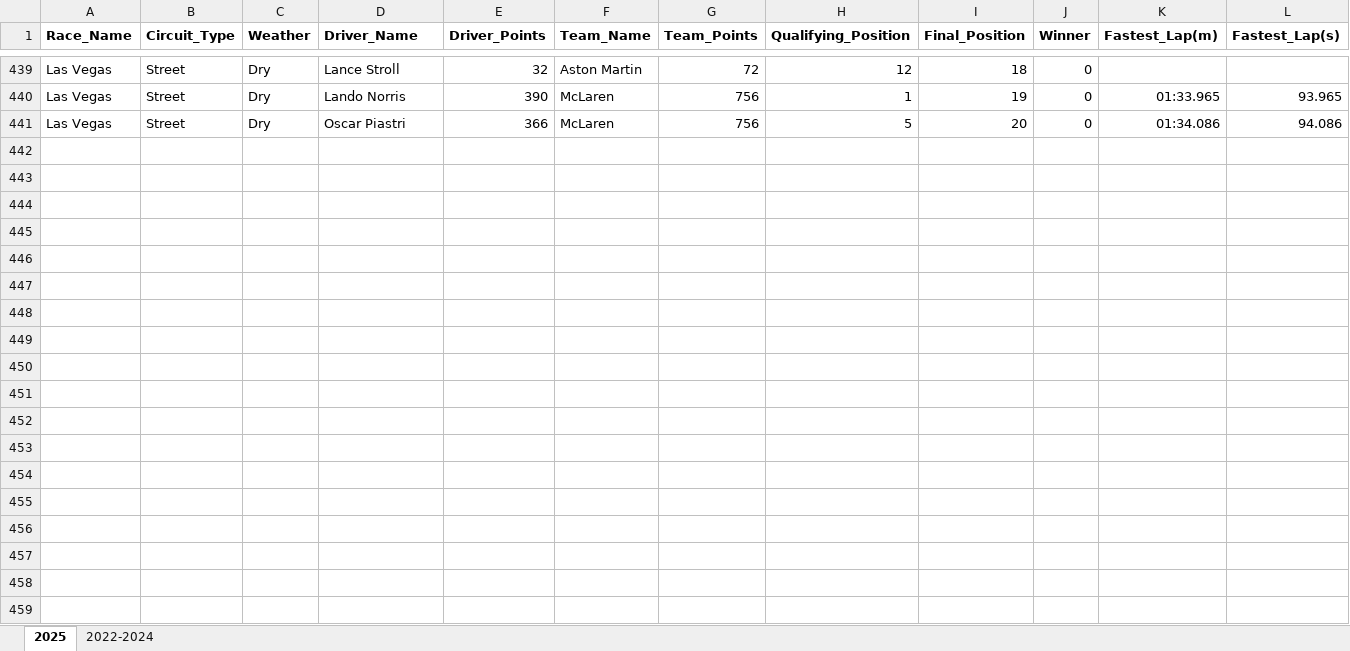
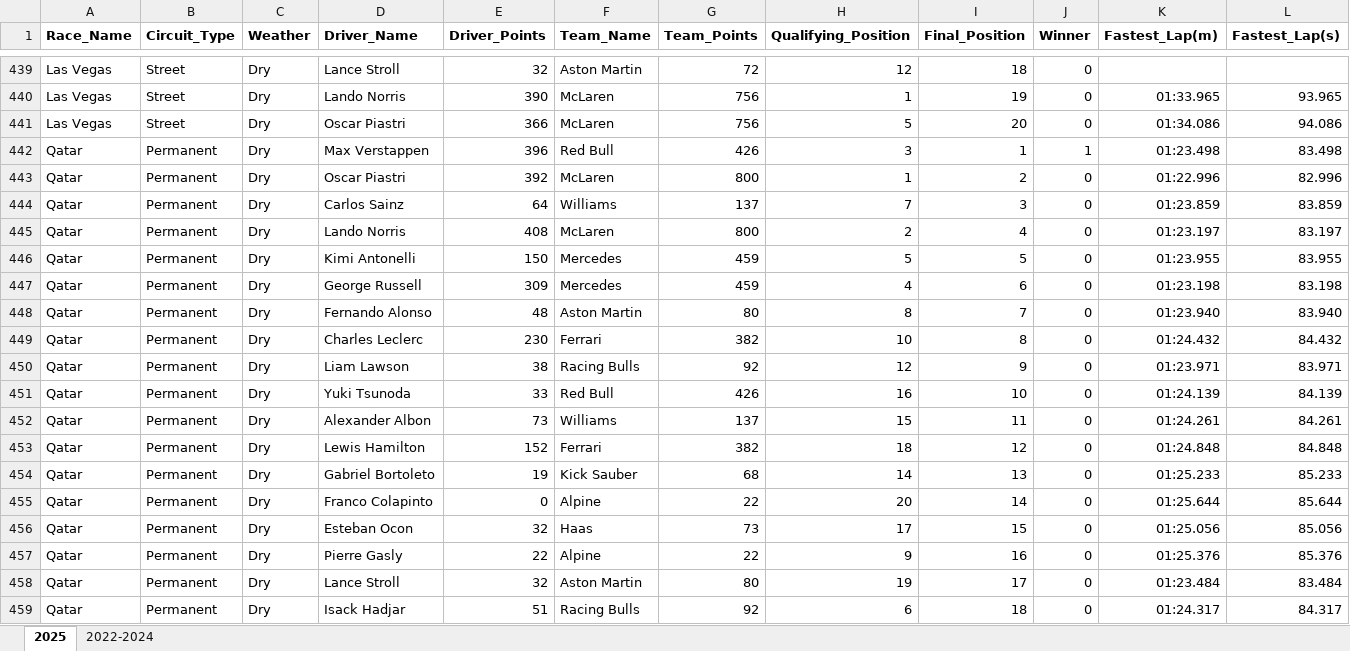
Before and after one commit to joe-ve/F1-Prediction, an Excel workbook: F1.xlsx, sheet 2025, drawn as a sheet; only a part is shown, gaps mark what is left out; values as stored, in another font and other column widths than the file's, no borders; rows hold the shown columns only; the diff covers the shown part only; the diff names each change by its address in the sheet, - before the commit and + after, or states it on an @@ line.

Commit message:
Qatar Result

```diff
--- a/F1.xlsx (sheet 2025)
+++ b/F1.xlsx (sheet 2025)
+row 442: Qatar | Permanent | Dry | Max Verstappen | 396 | Red Bull | 426 | 3 | 1 | 1 | 01:23.498 | 83.498
+row 443: Qatar | Permanent | Dry | Oscar Piastri | 392 | McLaren | 800 | 1 | 2 | 0 | 01:22.996 | 82.996
+row 444: Qatar | Permanent | Dry | Carlos Sainz | 64 | Williams | 137 | 7 | 3 | 0 | 01:23.859 | 83.859
+row 445: Qatar | Permanent | Dry | Lando Norris | 408 | McLaren | 800 | 2 | 4 | 0 | 01:23.197 | 83.197
+row 446: Qatar | Permanent | Dry | Kimi Antonelli | 150 | Mercedes | 459 | 5 | 5 | 0 | 01:23.955 | 83.955
+row 447: Qatar | Permanent | Dry | George Russell | 309 | Mercedes | 459 | 4 | 6 | 0 | 01:23.198 | 83.198
+row 448: Qatar | Permanent | Dry | Fernando Alonso | 48 | Aston Martin | 80 | 8 | 7 | 0 | 01:23.940 | 83.940
+row 449: Qatar | Permanent | Dry | Charles Leclerc | 230 | Ferrari | 382 | 10 | 8 | 0 | 01:24.432 | 84.432
+row 450: Qatar | Permanent | Dry | Liam Lawson | 38 | Racing Bulls | 92 | 12 | 9 | 0 | 01:23.971 | 83.971
+row 451: Qatar | Permanent | Dry | Yuki Tsunoda | 33 | Red Bull | 426 | 16 | 10 | 0 | 01:24.139 | 84.139
+row 452: Qatar | Permanent | Dry | Alexander Albon | 73 | Williams | 137 | 15 | 11 | 0 | 01:24.261 | 84.261
+row 453: Qatar | Permanent | Dry | Lewis Hamilton | 152 | Ferrari | 382 | 18 | 12 | 0 | 01:24.848 | 84.848
+row 454: Qatar | Permanent | Dry | Gabriel Bortoleto | 19 | Kick Sauber | 68 | 14 | 13 | 0 | 01:25.233 | 85.233
+row 455: Qatar | Permanent | Dry | Franco Colapinto | 0 | Alpine | 22 | 20 | 14 | 0 | 01:25.644 | 85.644
+row 456: Qatar | Permanent | Dry | Esteban Ocon | 32 | Haas | 73 | 17 | 15 | 0 | 01:25.056 | 85.056
+row 457: Qatar | Permanent | Dry | Pierre Gasly | 22 | Alpine | 22 | 9 | 16 | 0 | 01:25.376 | 85.376
+row 458: Qatar | Permanent | Dry | Lance Stroll | 32 | Aston Martin | 80 | 19 | 17 | 0 | 01:23.484 | 83.484
+row 459: Qatar | Permanent | Dry | Isack Hadjar | 51 | Racing Bulls | 92 | 6 | 18 | 0 | 01:24.317 | 84.317
```
Also changed, not shown: 2 added rows elsewhere in this sheet.
